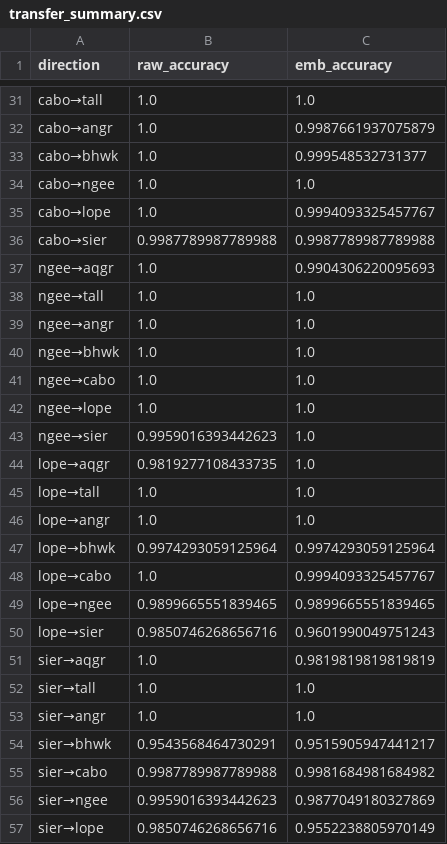
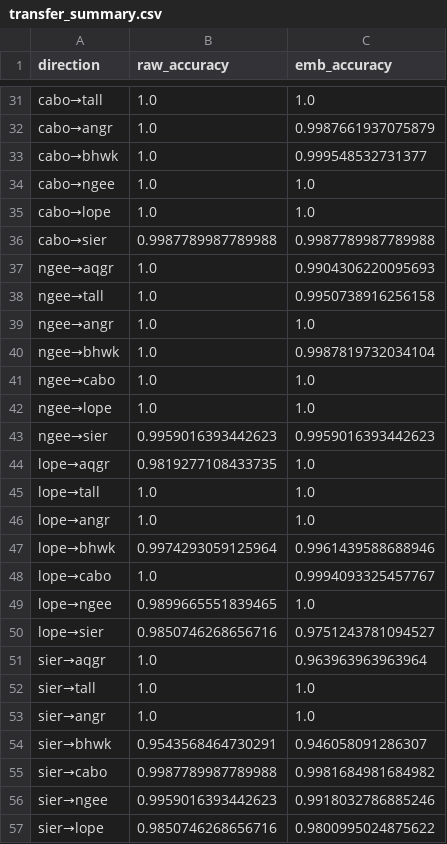
Before and after one commit to vamazing/Leaf2Traits, a CSV file: outputs/stage2/transfer_summary.csv, drawn as a sheet; only a part is shown, gaps mark what is left out; the diff covers the shown part only.

Commit message:
Added all outputs w/multitask.

```diff
--- a/outputs/stage2/transfer_summary.csv
+++ b/outputs/stage2/transfer_summary.csv
@@ -34,11 +34,11 @@ cabo→bhwk,1.0,0.999548532731377
 cabo→ngee,1.0,1.0
-cabo→lope,1.0,0.9994093325457767
+cabo→lope,1.0,1.0
 cabo→sier,0.9987789987789988,0.9987789987789988
 ngee→aqgr,1.0,0.9904306220095693
-ngee→tall,1.0,1.0
+ngee→tall,1.0,0.9950738916256158
 ngee→angr,1.0,1.0
-ngee→bhwk,1.0,1.0
+ngee→bhwk,1.0,0.9987819732034104
 ngee→cabo,1.0,1.0
 ngee→lope,1.0,1.0
-ngee→sier,0.9959016393442623,1.0
+ngee→sier,0.9959016393442623,0.9959016393442623
 lope→aqgr,0.9819277108433735,1.0
@@ -46,12 +46,12 @@ lope→tall,1.0,1.0
 lope→angr,1.0,1.0
-lope→bhwk,0.9974293059125964,0.9974293059125964
+lope→bhwk,0.9974293059125964,0.9961439588688946
 lope→cabo,1.0,0.9994093325457767
-lope→ngee,0.9899665551839465,0.9899665551839465
-lope→sier,0.9850746268656716,0.9601990049751243
-sier→aqgr,1.0,0.9819819819819819
+lope→ngee,0.9899665551839465,1.0
+lope→sier,0.9850746268656716,0.9751243781094527
+sier→aqgr,1.0,0.963963963963964
 sier→tall,1.0,1.0
 sier→angr,1.0,1.0
-sier→bhwk,0.9543568464730291,0.9515905947441217
+sier→bhwk,0.9543568464730291,0.946058091286307
 sier→cabo,0.9987789987789988,0.9981684981684982
-sier→ngee,0.9959016393442623,0.9877049180327869
-sier→lope,0.9850746268656716,0.9552238805970149
+sier→ngee,0.9959016393442623,0.9918032786885246
+sier→lope,0.9850746268656716,0.9800995024875622
```
Also changed, not shown: 10 edited cells elsewhere in this file, outputs/stage3/ranked_candidates.csv, outputs/stage3/trait_comparison_summary.csv, 6 other files.
